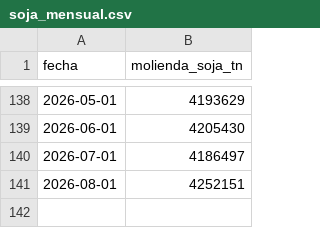
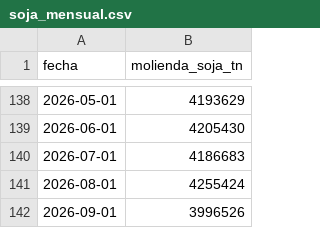
Before and after one commit to Lab2-BCR-UCA/Lab2-BCR, a CSV file: variables_externas/data/soja_mensual.csv, drawn as a sheet; only a part is shown, gaps mark what is left out.

```diff
--- a/variables_externas/data/soja_mensual.csv
+++ b/variables_externas/data/soja_mensual.csv
@@ -139,3 +139,4 @@ fecha,molienda_soja_tn
 2026-06-01,4205430
-2026-07-01,4186497
-2026-08-01,4252151
+2026-07-01,4186683
+2026-08-01,4255424
+2026-09-01,3996526
```
Also changed, not shown: variables_externas/data/combustibles_mensual.csv, 7 other files.
